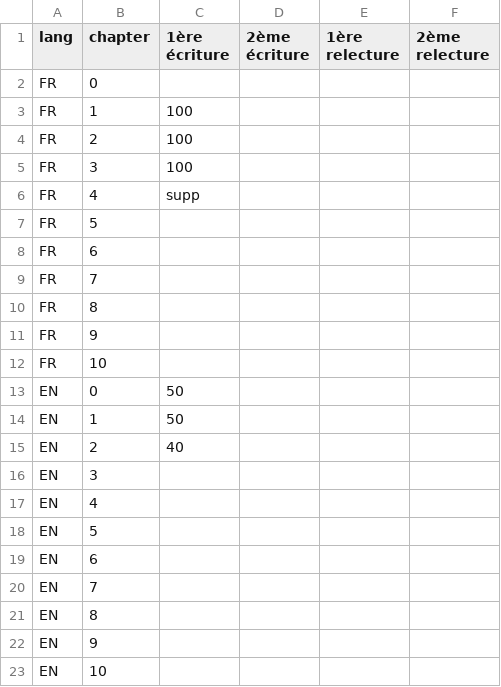
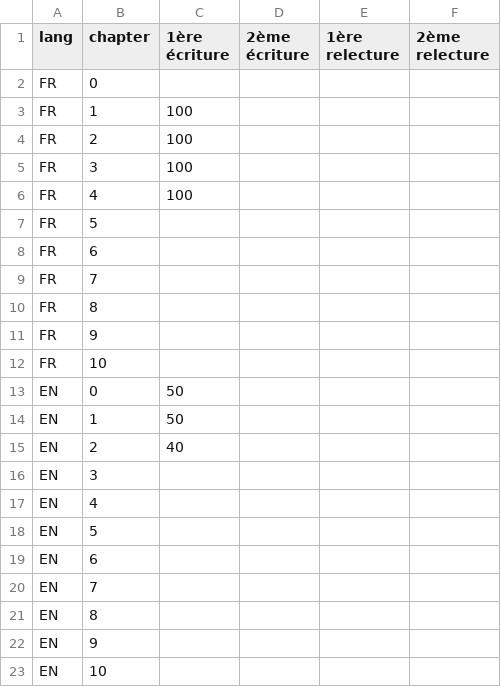
Before and after one commit to grabberhamster812/api_on_rails, a CSV file: progress.csv, drawn as a sheet.

Commit message:
Finish chapter 04 FR

```diff
--- a/progress.csv
+++ b/progress.csv
@@ -5,3 +5,3 @@ FR	2	100
 FR	3	100			
-FR	4	supp			
+FR	4	100			
 FR	5				
```
Also changed, not shown: 3 other files.
